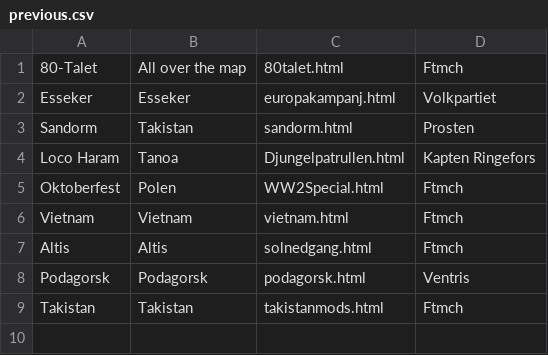
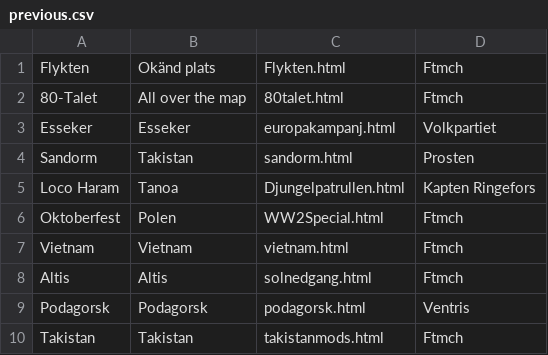
Before and after one commit to legionviking/web, a CSV file: static/mods/csv/previous.csv, drawn as a sheet.

```diff
--- a/static/mods/csv/previous.csv
+++ b/static/mods/csv/previous.csv
@@ -1 +1,2 @@
+Flykten,Okänd plats,Flykten.html,Ftmch
 80-Talet,All over the map,80talet.html,Ftmch
```
Also changed, not shown: 2 other files.
